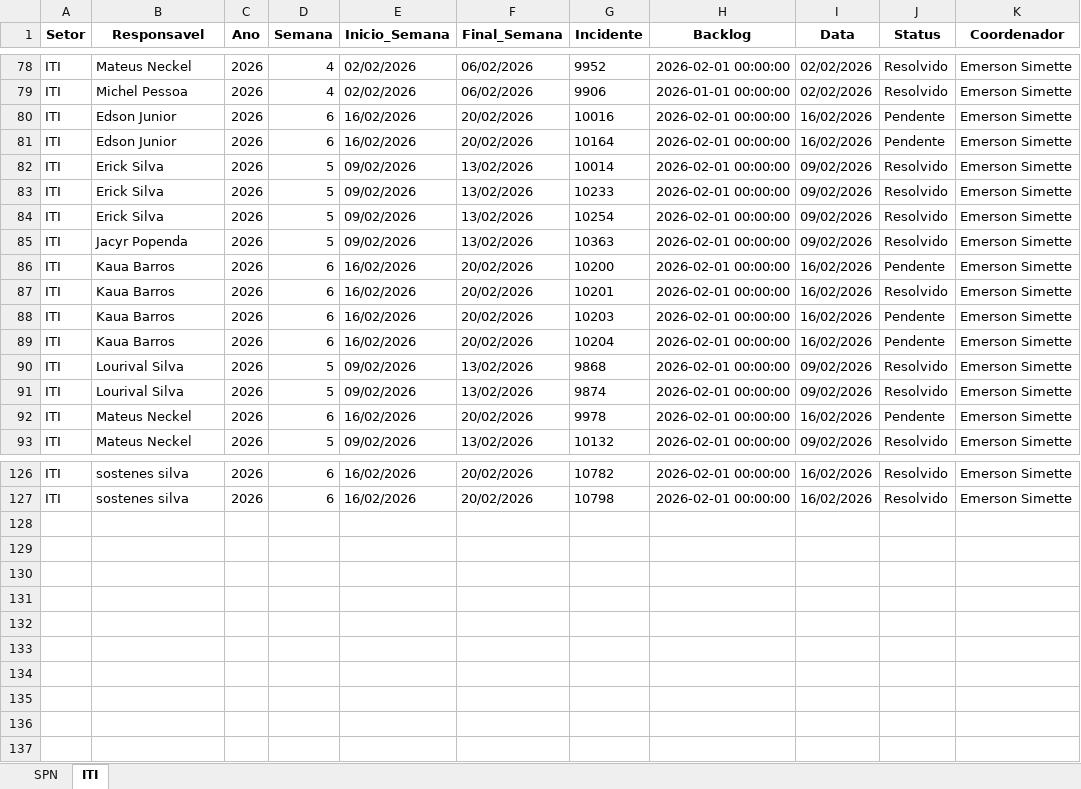
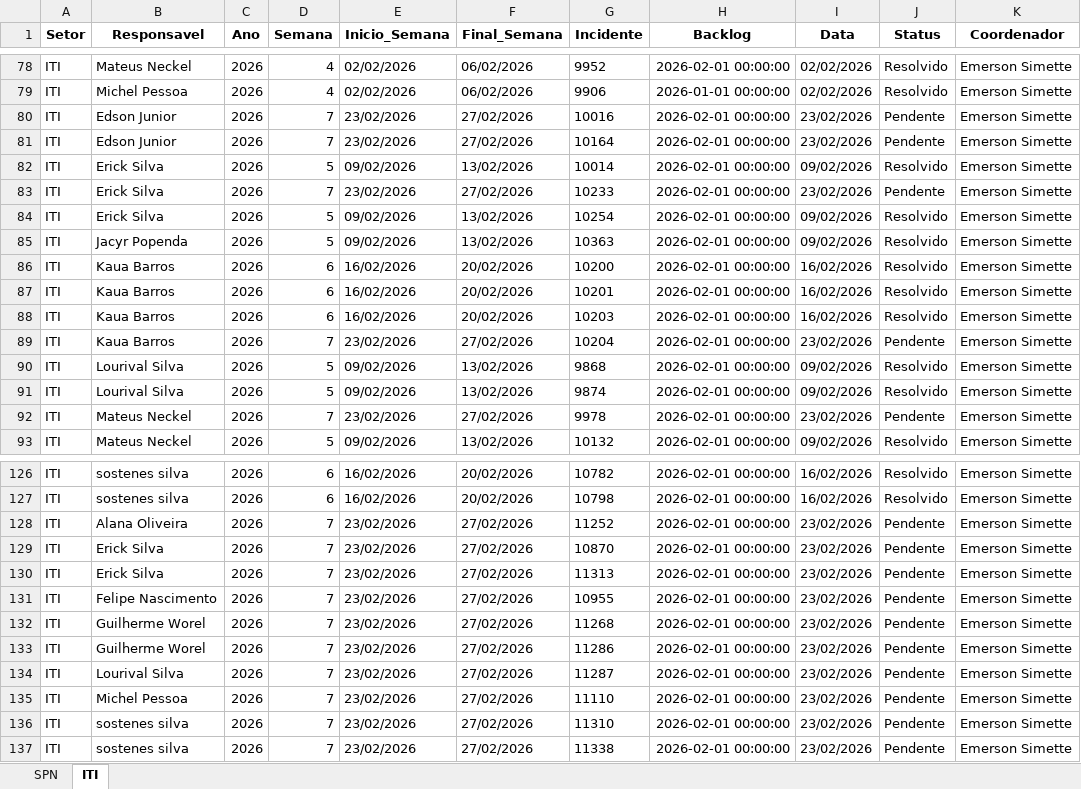
Before and after one commit to GeekFrancisco/Franciscodatais, an Excel workbook: data/base/consolidado.xlsx, sheet ITI, drawn as a sheet; only a part is shown, gaps mark what is left out; values as stored, in another font and other column widths than the file's, no borders; the diff covers the shown part only; the diff names each change by its address in the sheet, - before the commit and + after, or states it on an @@ line.

```diff
--- a/data/base/consolidado.xlsx (sheet ITI)
+++ b/data/base/consolidado.xlsx (sheet ITI)
-D80:D81 (Semana): 6
+D80:D81 (Semana): 7
-E80:E81 (Inicio_Semana): 16/02/2026
+E80:E81 (Inicio_Semana): 23/02/2026
-F80:F81 (Final_Semana): 20/02/2026
+F80:F81 (Final_Semana): 27/02/2026
-I80:I81 (Data): 16/02/2026
+I80:I81 (Data): 23/02/2026
-D83 (Semana): 5
+D83 (Semana): 7
-E83 (Inicio_Semana): 09/02/2026
+E83 (Inicio_Semana): 23/02/2026
-F83 (Final_Semana): 13/02/2026
+F83 (Final_Semana): 27/02/2026
-I83 (Data): 09/02/2026
+I83 (Data): 23/02/2026
-J83 (Status): Resolvido
+J83 (Status): Pendente
-J86 (Status): Pendente
+J86 (Status): Resolvido
-J88 (Status): Pendente
+J88 (Status): Resolvido
-D89 (Semana): 6
+D89 (Semana): 7
-E89 (Inicio_Semana): 16/02/2026
+E89 (Inicio_Semana): 23/02/2026
-F89 (Final_Semana): 20/02/2026
+F89 (Final_Semana): 27/02/2026
-I89 (Data): 16/02/2026
+I89 (Data): 23/02/2026
-D92 (Semana): 6
+D92 (Semana): 7
-E92 (Inicio_Semana): 16/02/2026
+E92 (Inicio_Semana): 23/02/2026
-F92 (Final_Semana): 20/02/2026
+F92 (Final_Semana): 27/02/2026
-I92 (Data): 16/02/2026
+I92 (Data): 23/02/2026
+row 128: ITI | Alana Oliveira | 2026 | 7 | 23/02/2026 | 27/02/2026 | 11252 | 2026-02-01 00:00:00 | 23/02/2026 | Pendente | Emerson Simette
+row 129: ITI | Erick Silva | 2026 | 7 | 23/02/2026 | 27/02/2026 | 10870 | 2026-02-01 00:00:00 | 23/02/2026 | Pendente | Emerson Simette
+row 130: ITI | Erick Silva | 2026 | 7 | 23/02/2026 | 27/02/2026 | 11313 | 2026-02-01 00:00:00 | 23/02/2026 | Pendente | Emerson Simette
+row 131: ITI | Felipe Nascimento | 2026 | 7 | 23/02/2026 | 27/02/2026 | 10955 | 2026-02-01 00:00:00 | 23/02/2026 | Pendente | Emerson Simette
+row 132: ITI | Guilherme Worel | 2026 | 7 | 23/02/2026 | 27/02/2026 | 11268 | 2026-02-01 00:00:00 | 23/02/2026 | Pendente | Emerson Simette
+row 133: ITI | Guilherme Worel | 2026 | 7 | 23/02/2026 | 27/02/2026 | 11286 | 2026-02-01 00:00:00 | 23/02/2026 | Pendente | Emerson Simette
+row 134: ITI | Lourival Silva | 2026 | 7 | 23/02/2026 | 27/02/2026 | 11287 | 2026-02-01 00:00:00 | 23/02/2026 | Pendente | Emerson Simette
+row 135: ITI | Michel Pessoa | 2026 | 7 | 23/02/2026 | 27/02/2026 | 11110 | 2026-02-01 00:00:00 | 23/02/2026 | Pendente | Emerson Simette
+row 136: ITI | sostenes silva | 2026 | 7 | 23/02/2026 | 27/02/2026 | 11310 | 2026-02-01 00:00:00 | 23/02/2026 | Pendente | Emerson Simette
+row 137: ITI | sostenes silva | 2026 | 7 | 23/02/2026 | 27/02/2026 | 11338 | 2026-02-01 00:00:00 | 23/02/2026 | Pendente | Emerson Simette
```
Also changed, not shown: 47 edited cells elsewhere in this sheet, sheet SPN, data/base/Backlog_7.xlsx, 1 other file.
